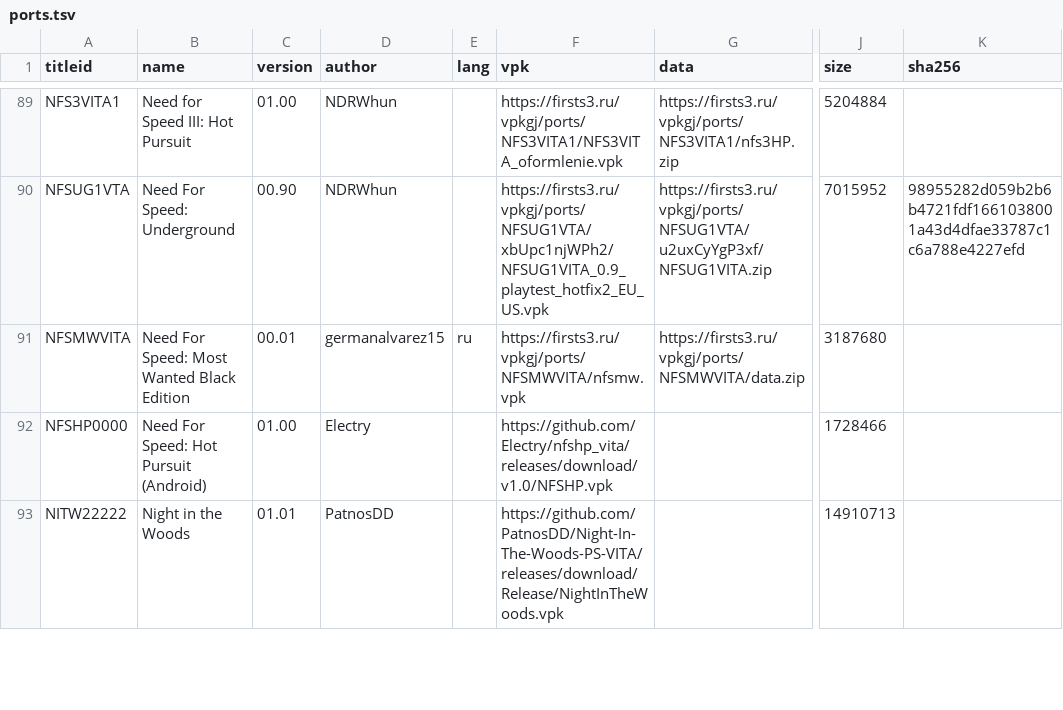
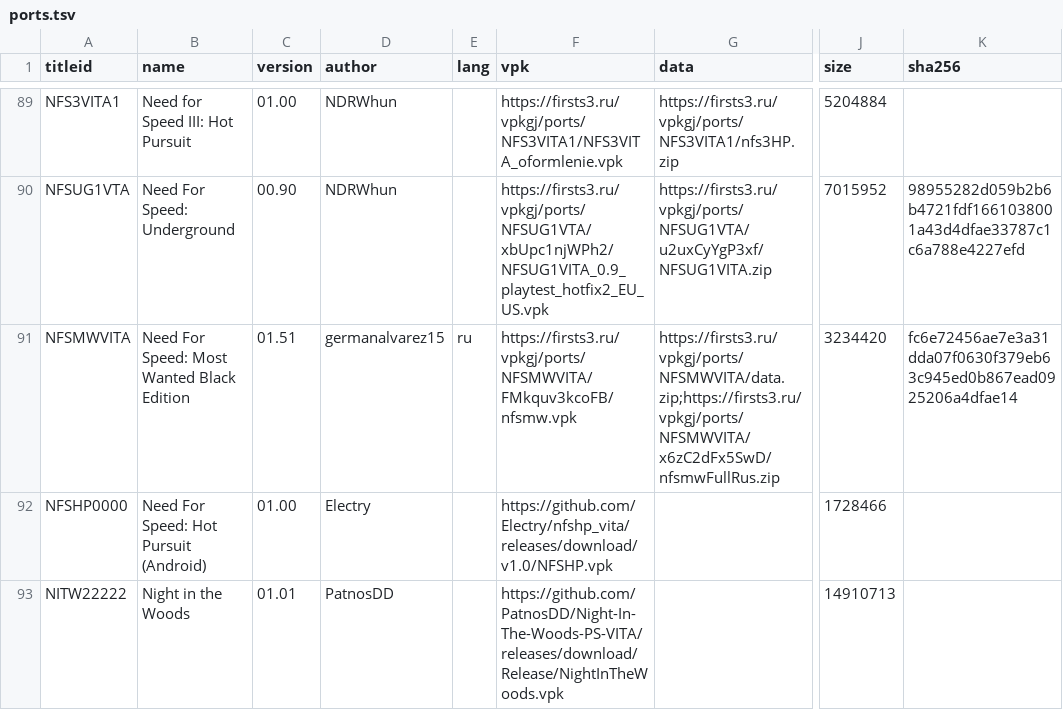
Before and after one commit to Risaro/vpkgj-db, a TSV file: catalog/ports.tsv, drawn as a sheet; only a part is shown, gaps mark what is left out; the diff names each change by its address in the sheet, - before the commit and + after, or states it on an @@ line.

Commit message:
Update Need For Speed: Most Wanted Black Edition (ports/NFSMWVITA)

```diff
--- a/catalog/ports.tsv
+++ b/catalog/ports.tsv
-C91 (version): 00.01
+C91 (version): 01.51
-F91 (vpk): https://firsts3.ru/vpkgj/ports/NFSMWVITA/nfsmw.vpk
+F91 (vpk): https://firsts3.ru/vpkgj/ports/NFSMWVITA/FMkquv3kcoFB/nfsmw.vpk
-G91 (data): https://firsts3.ru/vpkgj/ports/NFSMWVITA/data.zip
+G91 (data): https://firsts3.ru/vpkgj/ports/NFSMWVITA/data.zip;https://firsts3.ru/vpkgj/ports/NFSMWVITA/x6zC2dFx5SwD/nfsmwFullRus.zip
-J91 (size): 3187680
+J91 (size): 3234420
-K91 (sha256): (empty)
+K91 (sha256): fc6e72456ae7e3a31dda07f0630f379eb63c945ed0b867ead0925206a4dfae14
```
Also changed, not shown: 1 other file.
